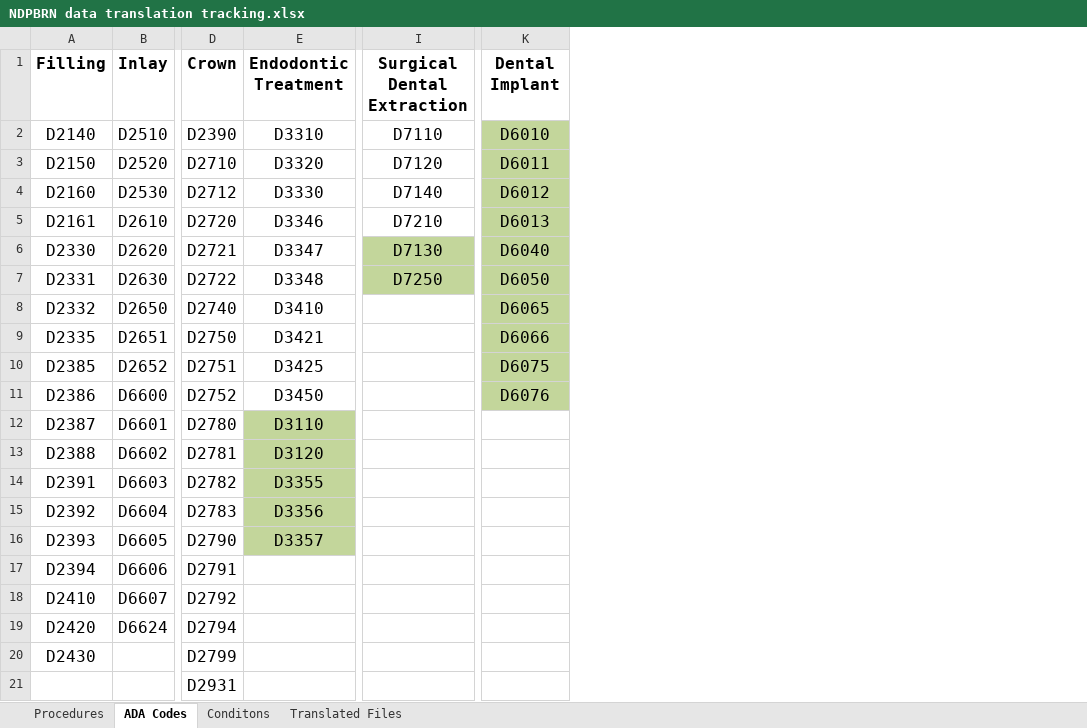
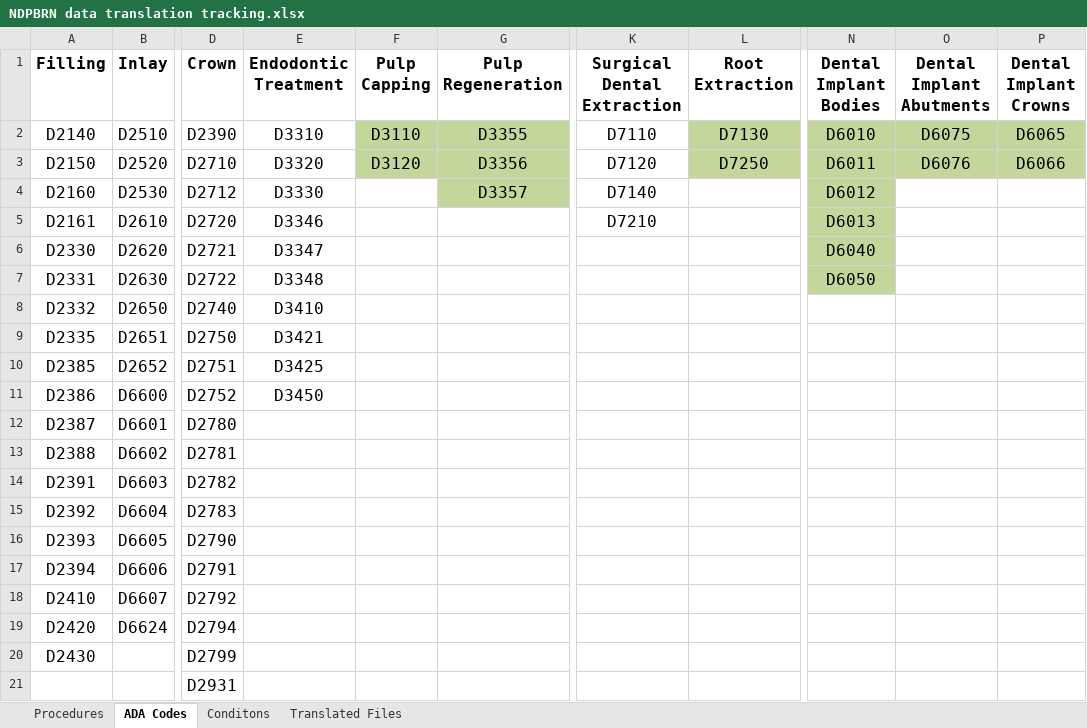
Before and after one commit to oral-health-and-disease-ontologies/NDPBRN, an Excel workbook: src/data/NDPBRN data translation tracking.xlsx, sheet ADA Codes, drawn as a sheet; only a part is shown, gaps mark what is left out; values as stored, in another font and other column widths than the file's, no borders; addresses are those after the commit; ↵ is a line break in a cell; the diff names each change by its address in the sheet, - before the commit and + after, or states it on an @@ line.

Commit message:
add noble metal implant crown, and update tracking spreadsheet

```diff
--- a/src/data/NDPBRN data translation tracking.xlsx (sheet ADA Codes)
+++ b/src/data/NDPBRN data translation tracking.xlsx (sheet ADA Codes)
+column F (Pulp Capping), rows 2-3: D3110 | D3120
+column G (Pulp Regeneration), rows 2-4: D3355 | D3356 | D3357
+column L (Root Extraction), rows 2-3: D7130 | D7250
+column O (Dental Implant Abutments), rows 2-3: D6075 | D6076
+column P (Dental Implant Crowns), rows 2-3: D6065 | D6066
-N1: Dental ↵ Implant
+N1: Dental Implant ↵ Bodies
-K6 (Surgical Dental Extraction): D7130
+K6 (Surgical Dental Extraction): (empty)
-K6:K7 fill: #C3D69B
+K6:K7 fill: none
-K7 (Surgical Dental Extraction): D7250
+K7 (Surgical Dental Extraction): (empty)
-N8 (Dental Implant Bodies): D6065
+N8 (Dental Implant Bodies): (empty)
-N8:N11 fill: #C3D69B
+N8:N11 fill: none
-N9 (Dental Implant Bodies): D6066
+N9 (Dental Implant Bodies): (empty)
-N10 (Dental Implant Bodies): D6075
+N10 (Dental Implant Bodies): (empty)
-N11 (Dental Implant Bodies): D6076
+N11 (Dental Implant Bodies): (empty)
-E12 (Endodontic Treatment): D3110
+E12 (Endodontic Treatment): (empty)
-E12:E16 fill: #C3D69B
+E12:E16 fill: none
-E13 (Endodontic Treatment): D3120
+E13 (Endodontic Treatment): (empty)
-E14 (Endodontic Treatment): D3355
+E14 (Endodontic Treatment): (empty)
-E15 (Endodontic Treatment): D3356
+E15 (Endodontic Treatment): (empty)
-E16 (Endodontic Treatment): D3357
+E16 (Endodontic Treatment): (empty)
```
Also changed, not shown: 1 other file.
